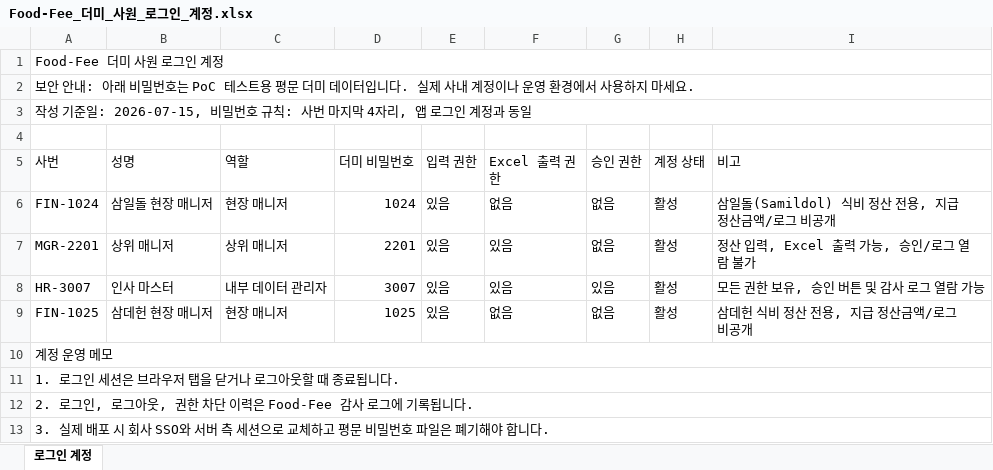
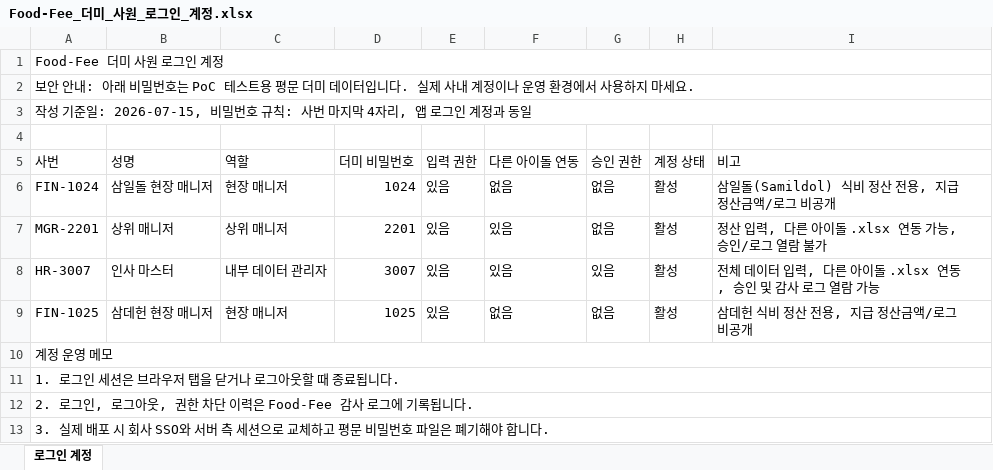
Before and after one commit to JoonseokWon/Sik-B, an Excel workbook: sample-data/사원정보/Food-Fee_더미_사원_로그인_계정.xlsx, sheet 로그인 계정, drawn as a sheet; values as stored, in another font and other column widths than the file's, no cell formats; conditional formats and table styles not drawn; the diff names each change by its address in the sheet, - before the commit and + after, or states it on an @@ line.

Commit message:
Replace xlsx export with idol import

```diff
--- a/sample-data/사원정보/Food-Fee_더미_사원_로그인_계정.xlsx (sheet 로그인 계정)
+++ b/sample-data/사원정보/Food-Fee_더미_사원_로그인_계정.xlsx (sheet 로그인 계정)
-F5: Excel 출력 권한
+F5: 다른 아이돌 연동
-I7 (비고): 정산 입력, Excel 출력 가능, 승인/로그 열람 불가
+I7 (비고): 정산 입력, 다른 아이돌 .xlsx 연동 가능, 승인/로그 열람 불가
-I8 (비고): 모든 권한 보유, 승인 버튼 및 감사 로그 열람 가능
+I8 (비고): 전체 데이터 입력, 다른 아이돌 .xlsx 연동, 승인 및 감사 로그 열람 가능
```
Also changed, not shown: cell formats, 5 other files.
